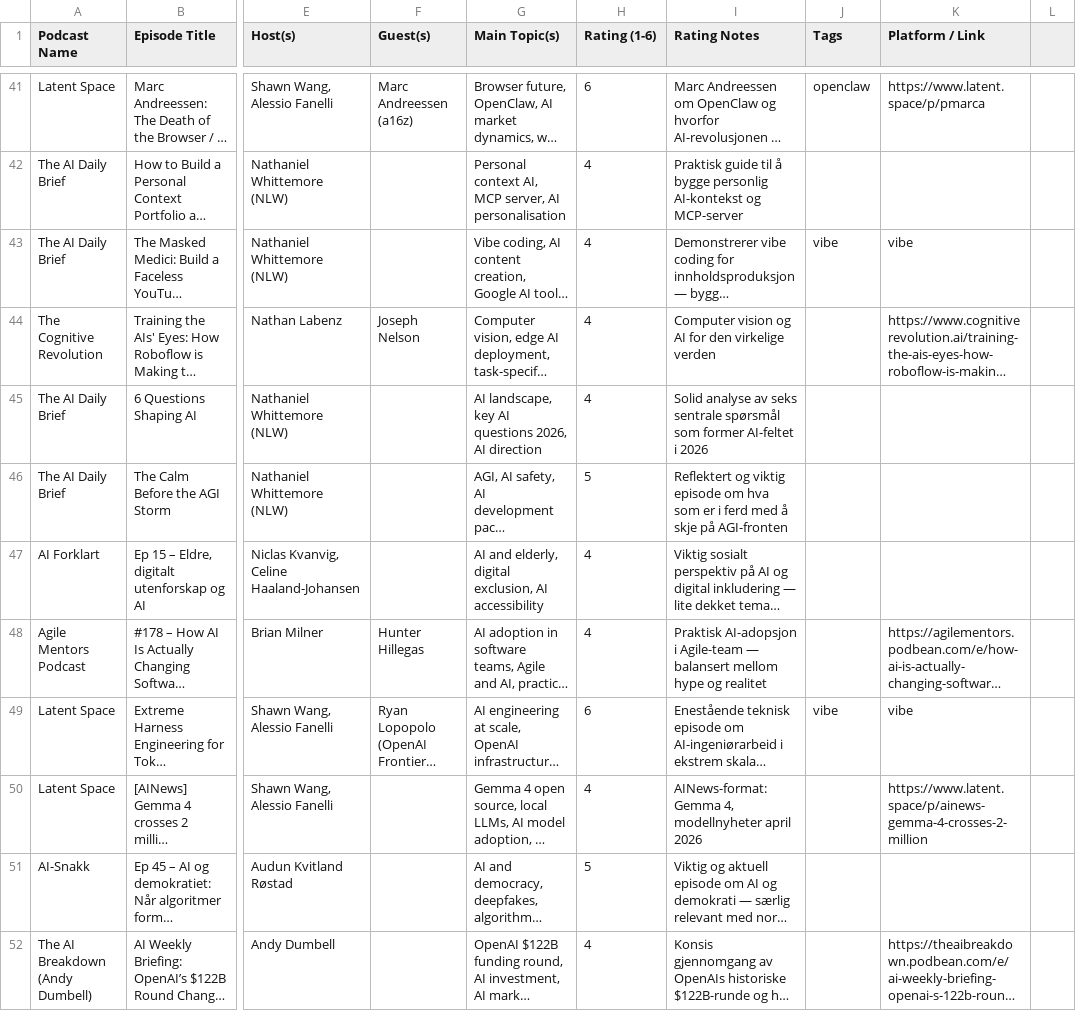
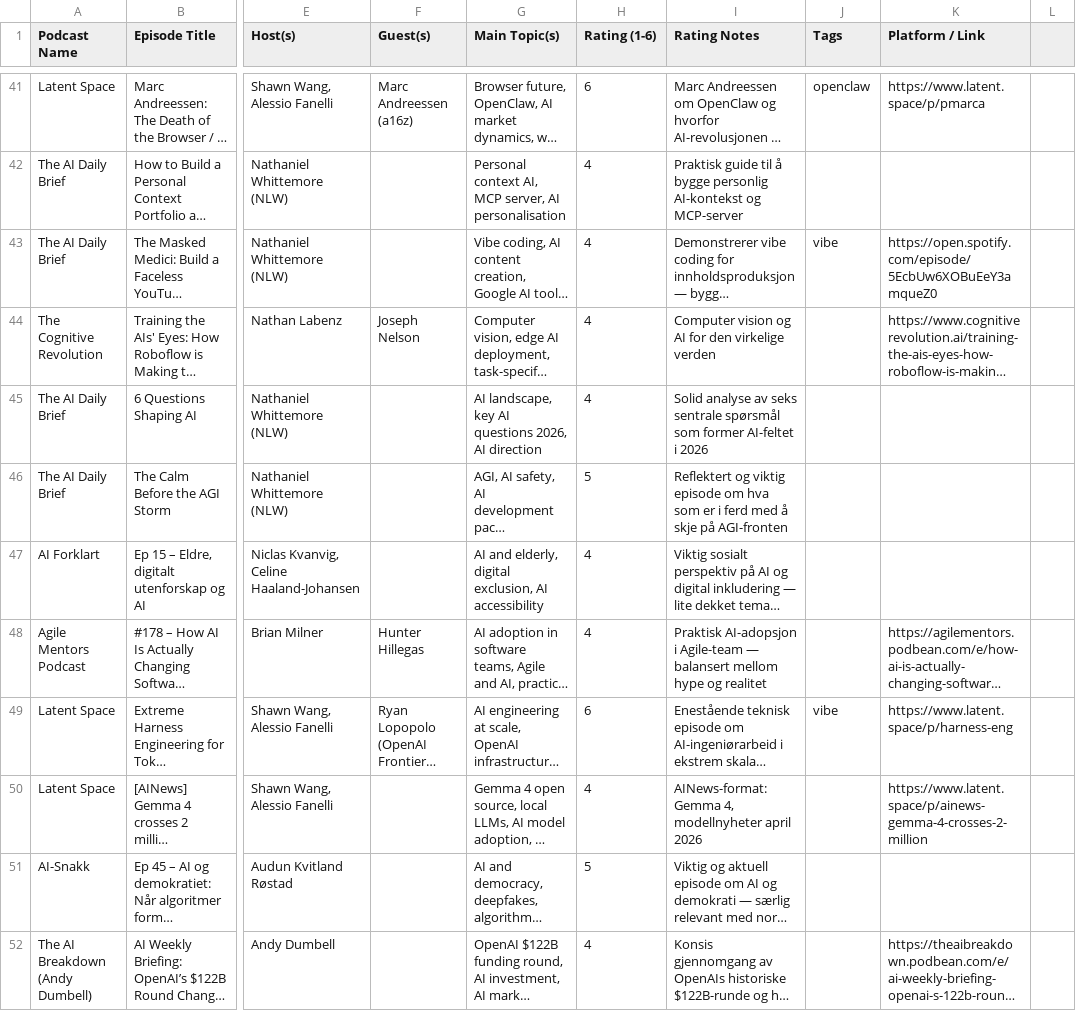
Before and after one commit to cathrinei/AIPodcastClaude, a CSV file: AI_KI_Podcasts.csv, drawn as a sheet; only a part is shown, gaps mark what is left out; long unchanged cells end in …; the diff names each change by its address in the sheet, - before the commit and + after, or states it on an @@ line.

Commit message:
data: rett lenker for AI Daily Brief Masked Medici og Latent Space Harness Eng

```diff
--- a/AI_KI_Podcasts.csv
+++ b/AI_KI_Podcasts.csv
-K43 (Platform / Link): vibe
+K43 (Platform / Link): https://open.spotify.com/episode/5EcbUw6XOBuEeY3amqueZ0
-K49 (Platform / Link): vibe
+K49 (Platform / Link): https://www.latent.space/p/harness-eng
```
Also changed, not shown: 1 other file.
